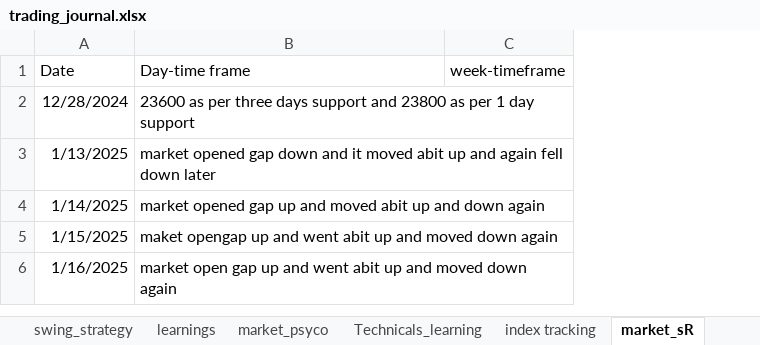
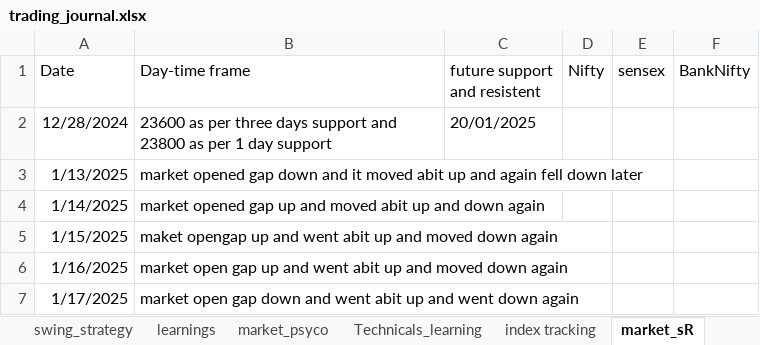
Before and after one commit to bikennepal/journel, an Excel workbook: trading_journal.xlsx, sheet market_sR, drawn as a sheet; values as stored, in another font and other column widths than the file's, no borders; removed rows and columns are numbered as before the commit, all else as after; the diff names each change by its address in the sheet, - before the commit and + after, or states it on an @@ line.

Commit message:
Add files via upload

```diff
--- a/trading_journal.xlsx (sheet market_sR)
+++ b/trading_journal.xlsx (sheet market_sR)
-column C (week-timeframe), empty
+column C (future support and resistent), row 2: 20/01/2025
+column D (Nifty), empty
+column E (sensex), empty
+column F (BankNifty), empty
+row 7: 1/17/2025 | market open gap down and went abit up and went down again
```
Also changed, not shown: sheet intraday, sheet learnings, charts or pictures.
